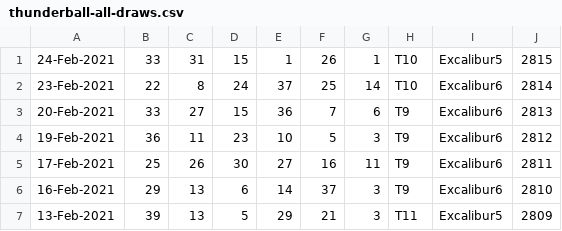
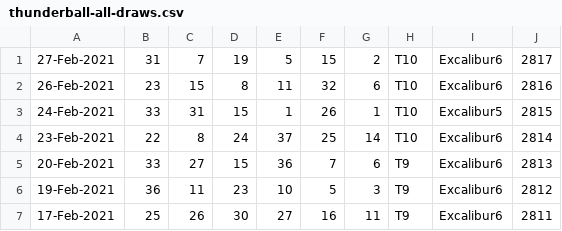
Before and after one commit to pastorcmentarny/DomJavaKB, a CSV file: data/lotto/thunderball-all-draws.csv, drawn as a sheet; only a part is shown; the shorter side is filled out with more unchanged rows.

```diff
--- a/data/lotto/thunderball-all-draws.csv
+++ b/data/lotto/thunderball-all-draws.csv
@@ -1 +1,3 @@
+27-Feb-2021,31,7,19,5,15,2,T10,Excalibur6,2817
+26-Feb-2021,23,15,8,11,32,6,T10,Excalibur6,2816
 24-Feb-2021,33,31,15,1,26,1,T10,Excalibur5,2815
```
Also changed, not shown: data/lotto/euro-all-draws.csv, data/lotto/euro-hotpicks-all-draws.csv, 3 other files.
